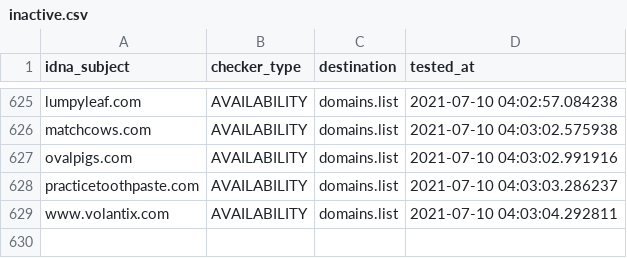
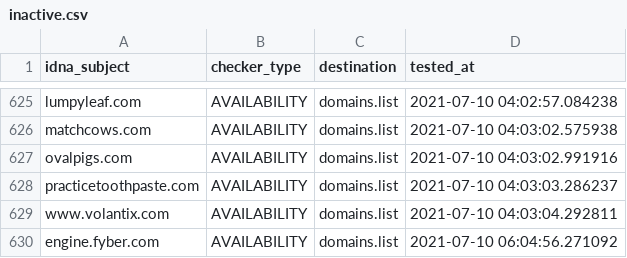
Before and after one commit to Ultimate-Hosts-Blacklist/WaLLy3K_Blacklist, a CSV file: .pyfunceble/inactive.csv, drawn as a sheet; only a part is shown, gaps mark what is left out.

```diff
--- a/.pyfunceble/inactive.csv
+++ b/.pyfunceble/inactive.csv
@@ -629 +629,2 @@ practicetoothpaste.com,AVAILABILITY,domains.list,2021-07-10 04:03:03.286237
 www.volantix.com,AVAILABILITY,domains.list,2021-07-10 04:03:04.292811
+engine.fyber.com,AVAILABILITY,domains.list,2021-07-10 06:04:56.271092
```
Also changed, not shown: 15 other files.
